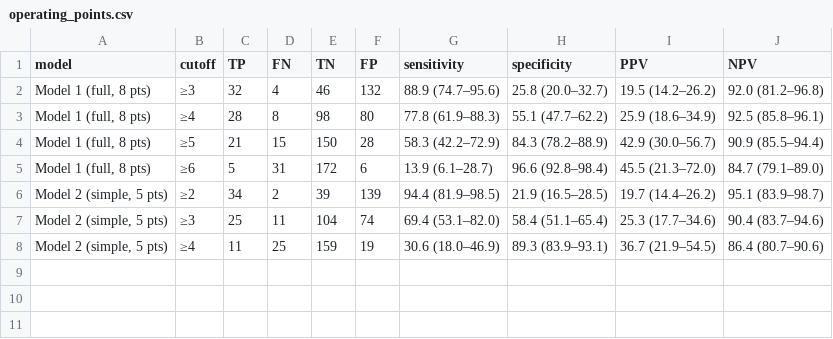
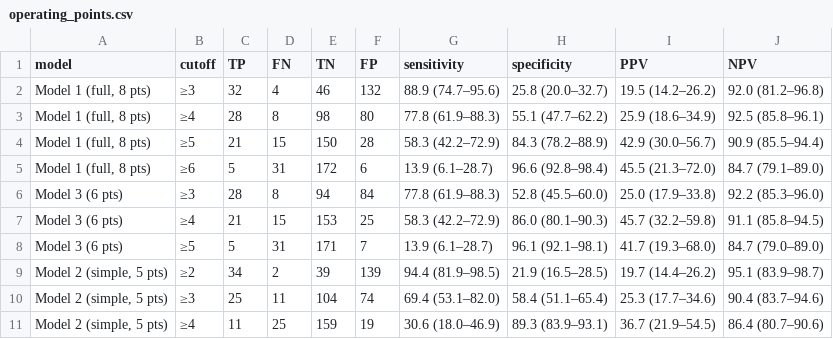
Before and after one commit to nielspac177/mmae-rescue-score-code, a CSV file: v2/operating_points.csv, drawn as a sheet.

Commit message:
Three-model integration: Model 3 across all figures, tables, and operating points

```diff
--- a/v2/operating_points.csv
+++ b/v2/operating_points.csv
@@ -5,2 +5,5 @@ model,cutoff,TP,FN,TN,FP,sensitivity,specificity,PPV,NPV
 "Model 1 (full, 8 pts)",≥6,5,31,172,6,13.9 (6.1–28.7),96.6 (92.8–98.4),45.5 (21.3–72.0),84.7 (79.1–89.0)
+Model 3 (6 pts),≥3,28,8,94,84,77.8 (61.9–88.3),52.8 (45.5–60.0),25.0 (17.9–33.8),92.2 (85.3–96.0)
+Model 3 (6 pts),≥4,21,15,153,25,58.3 (42.2–72.9),86.0 (80.1–90.3),45.7 (32.2–59.8),91.1 (85.8–94.5)
+Model 3 (6 pts),≥5,5,31,171,7,13.9 (6.1–28.7),96.1 (92.1–98.1),41.7 (19.3–68.0),84.7 (79.0–89.0)
 "Model 2 (simple, 5 pts)",≥2,34,2,39,139,94.4 (81.9–98.5),21.9 (16.5–28.5),19.7 (14.4–26.2),95.1 (83.9–98.7)
```
Also changed, not shown: 4 other files.
